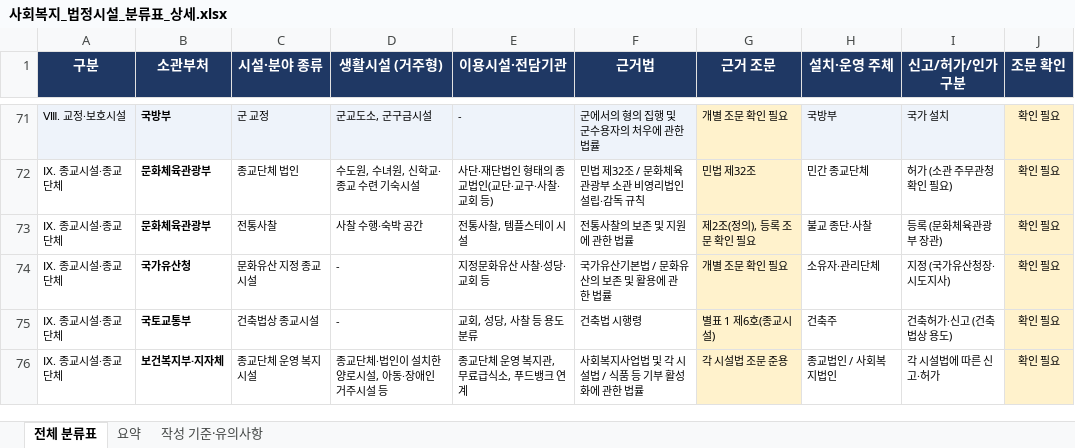
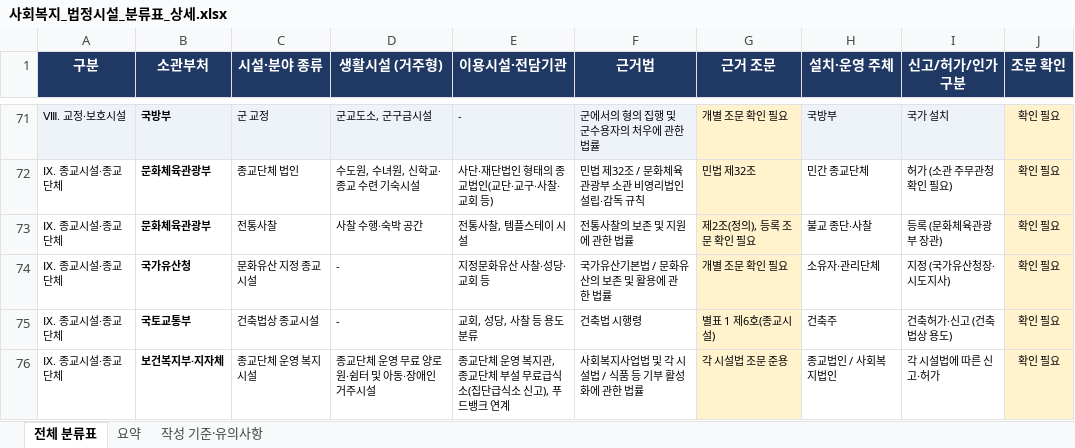
Before and after one commit to RaindropJ/ccc, an Excel workbook: 사회복지_법정시설_분류표_상세.xlsx, sheet 전체 분류표, drawn as a sheet; only a part is shown, gaps mark what is left out; values as stored, in another font and other column widths than the file's, no borders; the diff covers the shown part only; the diff names each change by its address in the sheet, - before the commit and + after, or states it on an @@ line.

```diff
--- a/사회복지_법정시설_분류표_상세.xlsx (sheet 전체 분류표)
+++ b/사회복지_법정시설_분류표_상세.xlsx (sheet 전체 분류표)
-D76 (생활시설 (거주형)): 종교단체·법인이 설치한 양로시설, 아동·장애인 거주시설 등
+D76 (생활시설 (거주형)): 종교단체 운영 무료 양로원·쉼터 및 아동·장애인 거주시설
-E76 (이용시설·전담기관): 종교단체 운영 복지관, 무료급식소, 푸드뱅크 연계
+E76 (이용시설·전담기관): 종교단체 운영 복지관, 종교단체 부설 무료급식소(집단급식소 신고), 푸드뱅크 연계
```
Also changed, not shown: 19 edited cells elsewhere in this sheet, sheet 요약, 7 other files.
